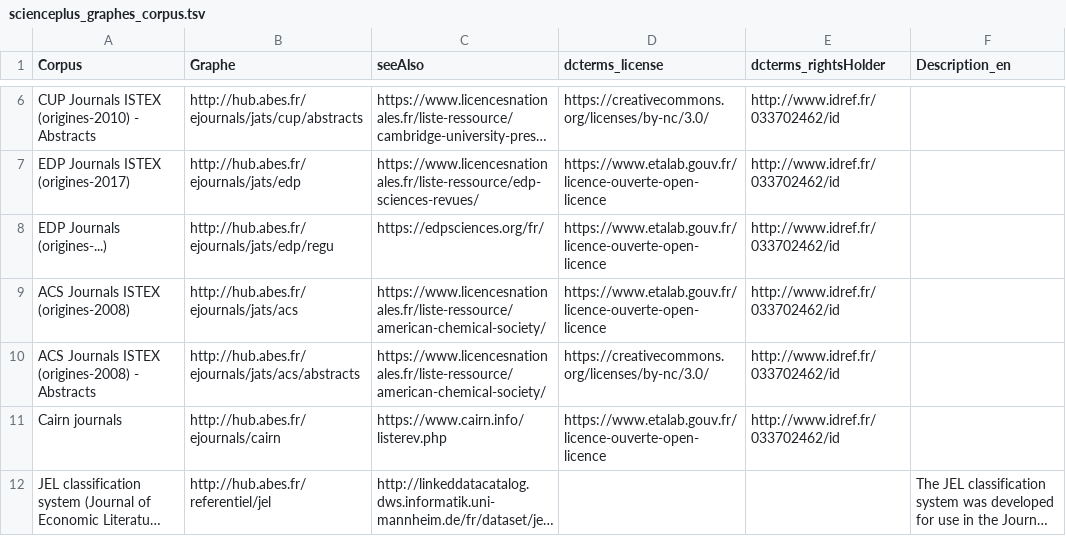
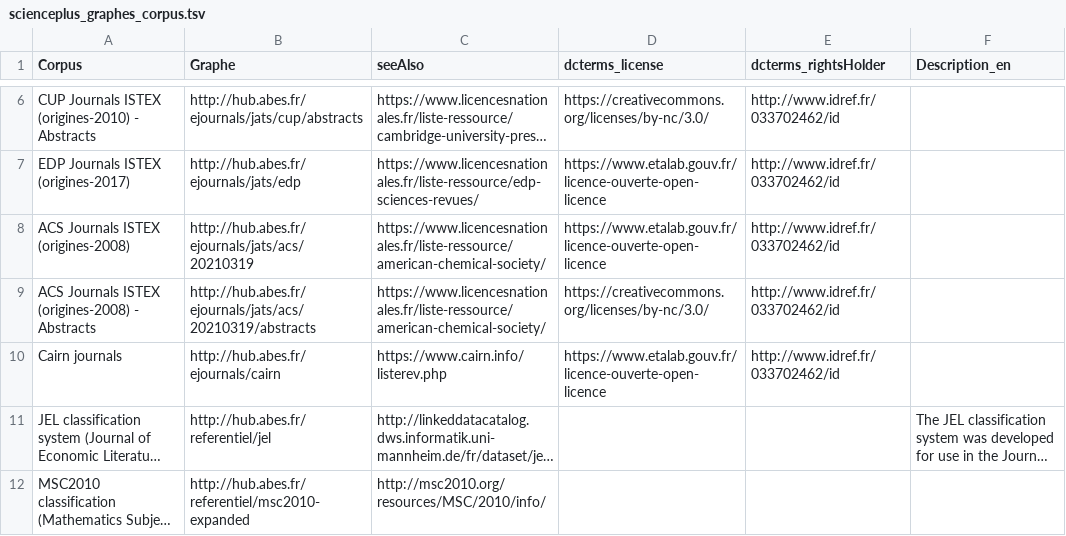
Before and after one commit to abes-esr/scienceplus-content, a TSV file: scienceplus_graphes_corpus.tsv, drawn as a sheet; only a part is shown, gaps mark what is left out; the shorter side is filled out with more unchanged rows; long unchanged cells end in …; removed rows and columns are numbered as before the commit, all else as after; the diff names each change by its address in the sheet, - before the commit and + after, or states it on an @@ line.

Commit message:
Modif Acs et suppression edp/regu

```diff
--- a/scienceplus_graphes_corpus.tsv
+++ b/scienceplus_graphes_corpus.tsv
-row 8: EDP Journals (origines-...) | http://hub.abes.fr/ejournals/jats/edp/regu | https://edpsciences.org/fr/ | https://www.etalab.gouv.fr/licence-ouverte-open-licence | http://www.idref.fr/033702462/id
-B8 (Graphe): http://hub.abes.fr/ejournals/jats/acs
+B8 (Graphe): http://hub.abes.fr/ejournals/jats/acs/20210319
-B9 (Graphe): http://hub.abes.fr/ejournals/jats/acs/abstracts
+B9 (Graphe): http://hub.abes.fr/ejournals/jats/acs/20210319/abstracts
```
